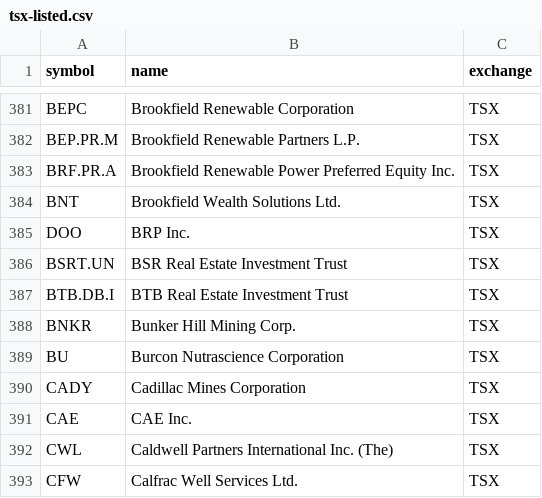
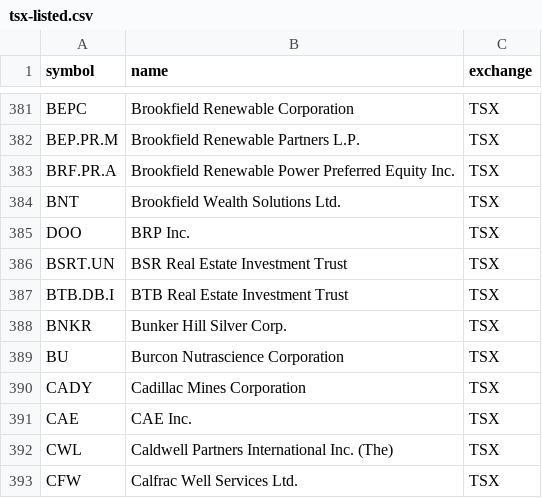
Before and after one commit to Cperkin/CanadianStats, a CSV file: data/sources/tsx-listed.csv, drawn as a sheet; only a part is shown, gaps mark what is left out.

```diff
--- a/data/sources/tsx-listed.csv
+++ b/data/sources/tsx-listed.csv
@@ -387,3 +387,3 @@ BSRT.UN,BSR Real Estate Investment Trust,TSX
 BTB.DB.I,BTB Real Estate Investment Trust,TSX
-BNKR,Bunker Hill Mining Corp.,TSX
+BNKR,Bunker Hill Silver Corp.,TSX
 BU,Burcon Nutrascience Corporation,TSX
```
Also changed, not shown: 7 other files.
